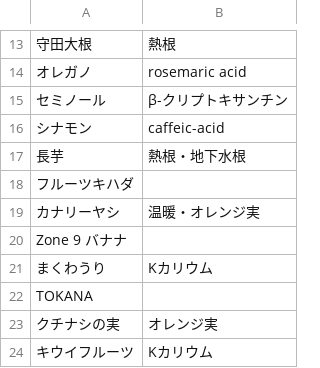
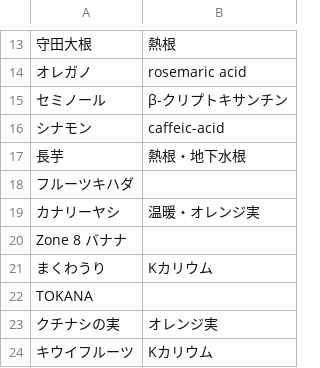
Before and after one commit to FruityheartGarden/E_I____, a CSV file: E i 12530 (aimai)/生気📈 E i 12529 (aimai).csv, drawn as a sheet; only a part is shown, gaps mark what is left out; the diff names each change by its address in the sheet, - before the commit and + after, or states it on an @@ line.

Commit message:
Change banana zone from 9 to 8

```diff
--- a/E i 12530 (aimai)/生気📈 E i 12529 (aimai).csv
+++ b/E i 12530 (aimai)/生気📈 E i 12529 (aimai).csv
-A20: Zone 9 バナナ
+A20: Zone 8 バナナ
```
